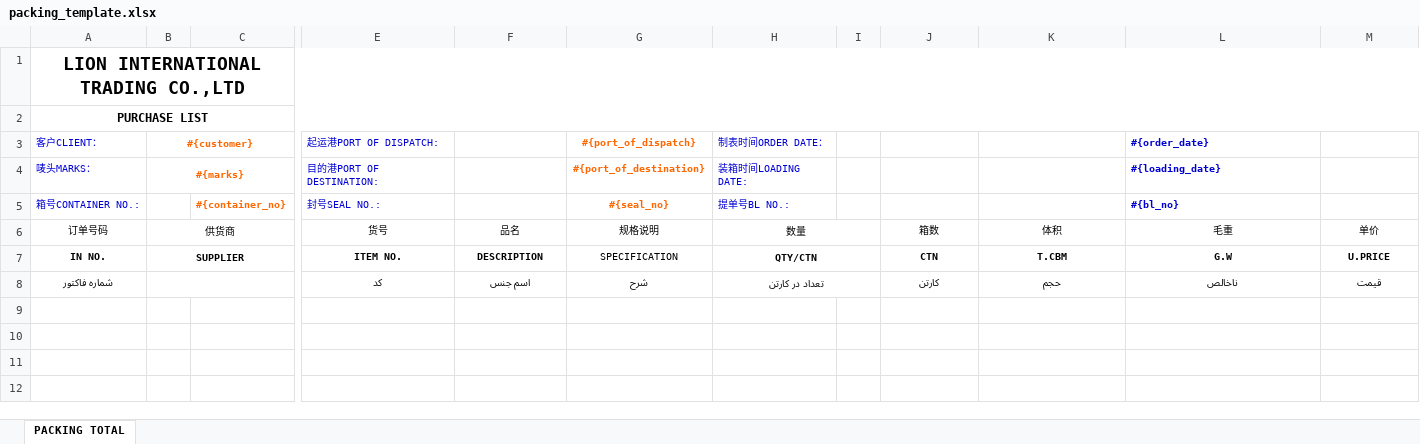
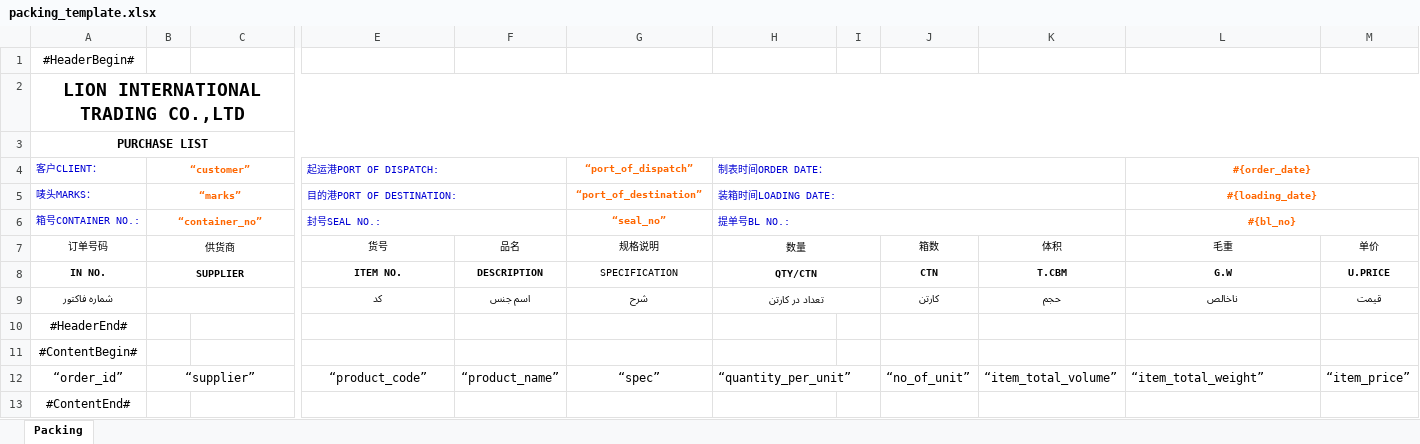
Before and after one commit to ryanlion/lionmount, an Excel workbook: public/system/spreadsheet/template/packing_template.xlsx, sheet Packing, drawn as a sheet; only a part is shown, gaps mark what is left out; values as stored, in another font and other column widths than the file's, no borders; conditional formats not drawn; addresses are those after the commit; rows hold the shown columns only; the diff names each change by its address in the sheet, - before the commit and + after, or states it on an @@ line.

Commit message:
change axlsx

```diff
--- a/public/system/spreadsheet/template/packing_template.xlsx (sheet Packing)
+++ b/public/system/spreadsheet/template/packing_template.xlsx (sheet Packing)
-sheet tab: PACKING TOTAL
+sheet tab: Packing
+row 1: #HeaderBegin#
-B4: #{customer}
+B4: “customer”
+E4:F4 merged
-G4: #{port_of_dispatch}
+G4: “port_of_dispatch”
+H4:K4 merged
@@ L4:L6 text colour: #0000D4 → #FF6600, alignment: left → center @@
+L4:P4 merged
-B5 (“customer”): #{marks}
+B5 (“customer”): “marks”
+E5:F5 merged
-G5 (“port_of_dispatch”): #{port_of_destination}
+G5 (“port_of_dispatch”): “port_of_destination”
+H5:K5 merged
+L5:P5 merged
-B6 (“customer”): (empty)
+B6 (“customer”): “container_no”
+B6:D6 merged
-C6: #{container_no}
+C6: (empty)
+E6:F6 merged
-G6 (“port_of_dispatch”): #{seal_no}
+G6 (“port_of_dispatch”): “seal_no”
+H6:K6 merged
+L6:P6 merged
+row 10: #HeaderEnd#
+row 11: #ContentBegin#
+row 12: “order_id” | “supplier” |  | “product_code” | “product_name” | “spec” | “quantity_per_unit” |  | “no_of_unit” | “item_total_volume” | “item_total_weight” | “item_price”
+row 13: #ContentEnd#
```
